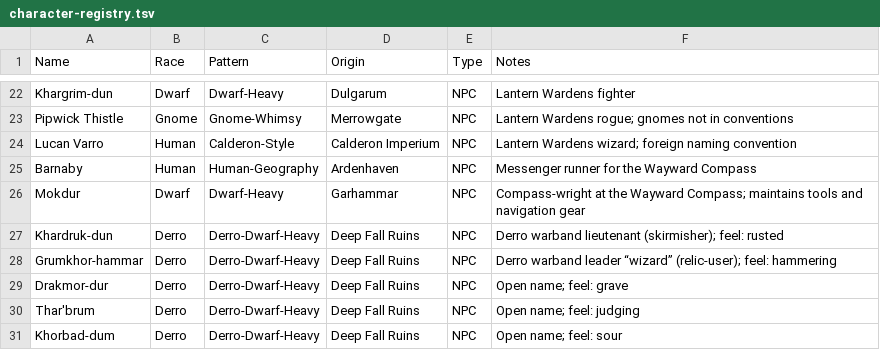
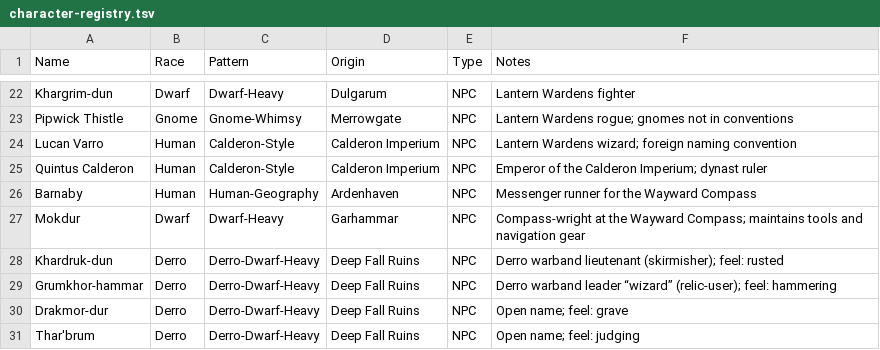
Before and after one commit to JoJoAtkinson/pentaryn, a TSV file: world/naming_conventions/character-registry.tsv, drawn as a sheet; only a part is shown, gaps mark what is left out; the shorter side is filled out with more unchanged rows.

Commit message:
feat: add Emperor Quintus Calderon details and NPC entry; update Maela's character sheet

```diff
--- a/world/naming_conventions/character-registry.tsv
+++ b/world/naming_conventions/character-registry.tsv
@@ -24,2 +24,3 @@ Pipwick Thistle	Gnome	Gnome-Whimsy	Merrowgate	NPC	Lantern Wardens rogue; gnomes
 Lucan Varro	Human	Calderon-Style	Calderon Imperium	NPC	Lantern Wardens wizard; foreign naming convention
+Quintus Calderon	Human	Calderon-Style	Calderon Imperium	NPC	Emperor of the Calderon Imperium; dynast ruler
 Barnaby	Human	Human-Geography	Ardenhaven	NPC	Messenger runner for the Wayward Compass
```
Also changed, not shown: 3 other files.
